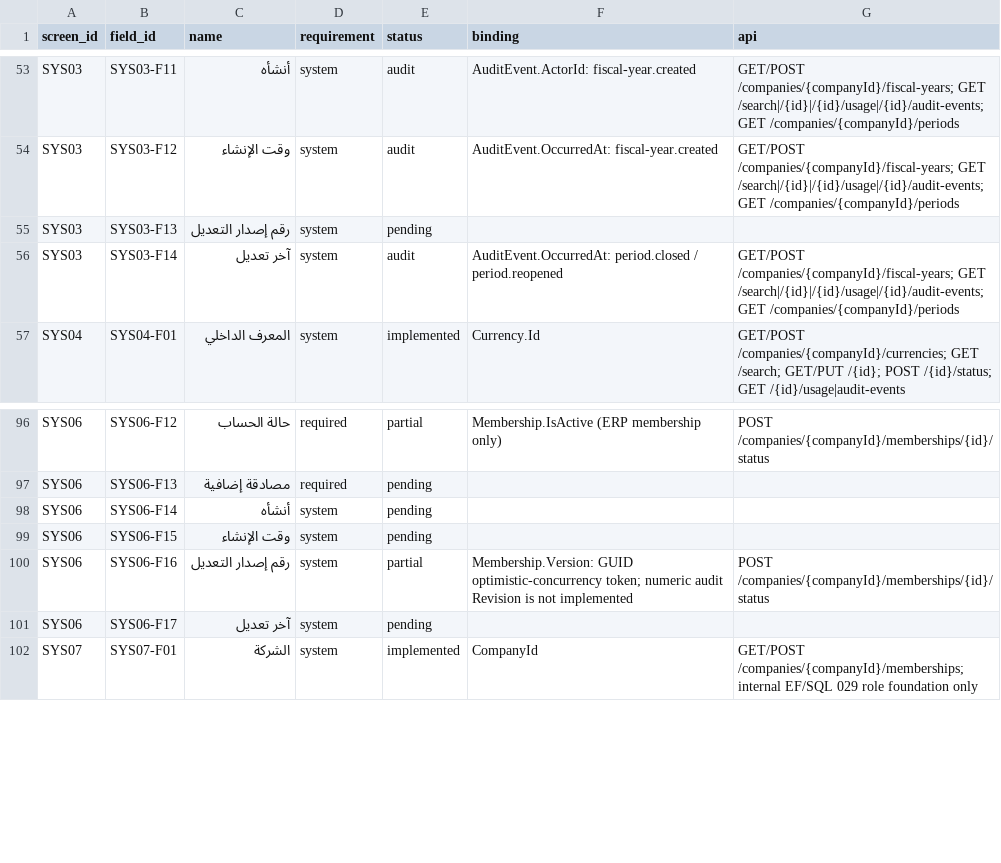
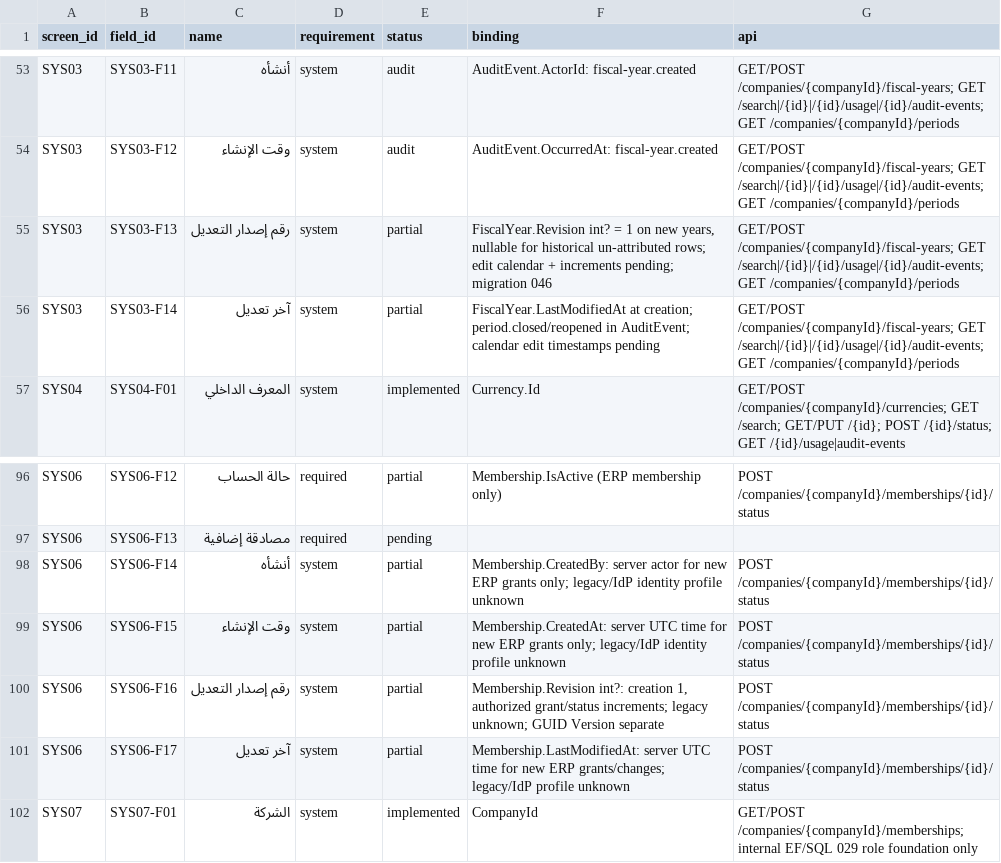
Before and after one commit to ameenalqershi/ameen-erp, a CSV file: docs/backend/fields-implementation.csv, drawn as a sheet; only a part is shown, gaps mark what is left out.

Commit message:
SUPERVISOR: integrate CORE workflow, INV/CASH acceptance and SYS audit foundations (#124)
* temp(core): document dependency-aware parallel agent workflow

* temp(core): align agent instructions with parallel dependency handoff

* test(inv): integrate inventory historical identity acceptance and preflight audit

* test(cash): integrate cash foundation validation and audit guards

* feat(sys): integrate fiscal-year and membership audit foundations

---------

Co-authored-by: AMEEN ERP SUPERVISOR <supervisor@users.noreply.github.com>

```diff
--- a/docs/backend/fields-implementation.csv
+++ b/docs/backend/fields-implementation.csv
@@ -54,4 +54,4 @@ SYS03,SYS03-F11,أنشأه,system,audit,AuditEvent.ActorId: fiscal-year.created,
 SYS03,SYS03-F12,وقت الإنشاء,system,audit,AuditEvent.OccurredAt: fiscal-year.created,GET/POST /companies/{companyId}/fiscal-years; GET /search|/{id}|/{id}/usage|/{id}/audit-events; GET /companies/{companyId}/periods
-SYS03,SYS03-F13,رقم إصدار التعديل,system,pending,,
-SYS03,SYS03-F14,آخر تعديل,system,audit,AuditEvent.OccurredAt: period.closed / period.reopened,GET/POST /companies/{companyId}/fiscal-years; GET /search|/{id}|/{id}/usage|/{id}/audit-events; GET /companies/{companyId}/periods
+SYS03,SYS03-F13,رقم إصدار التعديل,system,partial,"FiscalYear.Revision int? = 1 on new years, nullable for historical un-attributed rows; edit calendar + increments pending; migration 046",GET/POST /companies/{companyId}/fiscal-years; GET /search|/{id}|/{id}/usage|/{id}/audit-events; GET /companies/{companyId}/periods
+SYS03,SYS03-F14,آخر تعديل,system,partial,FiscalYear.LastModifiedAt at creation; period.closed/reopened in AuditEvent; calendar edit timestamps pending,GET/POST /companies/{companyId}/fiscal-years; GET /search|/{id}|/{id}/usage|/{id}/audit-events; GET /companies/{companyId}/periods
 SYS04,SYS04-F01,المعرف الداخلي,system,implemented,Currency.Id,GET/POST /companies/{companyId}/currencies; GET /search; GET/PUT /{id}; POST /{id}/status; GET /{id}/usage|audit-events
@@ -97,6 +97,6 @@ SYS06,SYS06-F12,حالة الحساب,required,partial,Membership.IsActive (ERP
 SYS06,SYS06-F13,مصادقة إضافية,required,pending,,
-SYS06,SYS06-F14,أنشأه,system,pending,,
-SYS06,SYS06-F15,وقت الإنشاء,system,pending,,
-SYS06,SYS06-F16,رقم إصدار التعديل,system,partial,Membership.Version: GUID optimistic-concurrency token; numeric audit Revision is not implemented,POST /companies/{companyId}/memberships/{id}/status
-SYS06,SYS06-F17,آخر تعديل,system,pending,,
+SYS06,SYS06-F14,أنشأه,system,partial,Membership.CreatedBy: server actor for new ERP grants only; legacy/IdP identity profile unknown,POST /companies/{companyId}/memberships/{id}/status
+SYS06,SYS06-F15,وقت الإنشاء,system,partial,Membership.CreatedAt: server UTC time for new ERP grants only; legacy/IdP identity profile unknown,POST /companies/{companyId}/memberships/{id}/status
+SYS06,SYS06-F16,رقم إصدار التعديل,system,partial,"Membership.Revision int?: creation 1, authorized grant/status increments; legacy unknown; GUID Version separate",POST /companies/{companyId}/memberships/{id}/status
+SYS06,SYS06-F17,آخر تعديل,system,partial,Membership.LastModifiedAt: server UTC time for new ERP grants/changes; legacy/IdP profile unknown,POST /companies/{companyId}/memberships/{id}/status
 SYS07,SYS07-F01,الشركة,system,implemented,CompanyId,GET/POST /companies/{companyId}/memberships; internal EF/SQL 029 role foundation only
```
Also changed, not shown: docs/backend/screens-implementation.csv, 44 other files.
